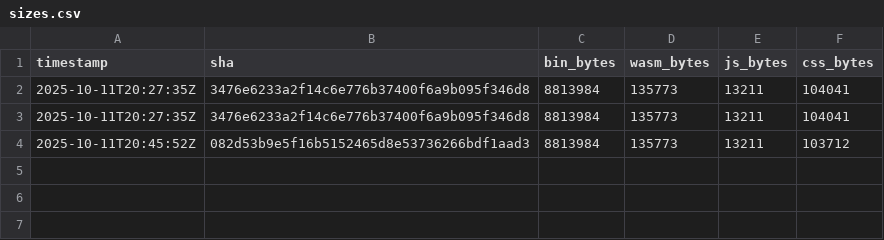
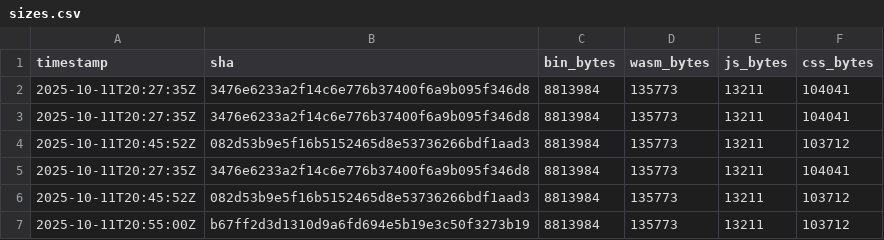
Before and after one commit to piotrek1453/my-webpage, a CSV file: docs/sizes.csv, drawn as a sheet; the diff names each change by its address in the sheet, - before the commit and + after, or states it on an @@ line.

Commit message:
metrics: update sizes for 1d063b27de2a816580b3959106891187483eb21d

```diff
--- a/docs/sizes.csv
+++ b/docs/sizes.csv
+row 5: 2025-10-11T20:27:35Z | 3476e6233a2f14c6e776b37400f6a9b095f346d8 | 8813984 | 135773 | 13211 | 104041
+row 6: 2025-10-11T20:45:52Z | 082d53b9e5f16b5152465d8e53736266bdf1aad3 | 8813984 | 135773 | 13211 | 103712
+row 7: 2025-10-11T20:55:00Z | b67ff2d3d1310d9a6fd694e5b19e3c50f3273b19 | 8813984 | 135773 | 13211 | 103712
```
Also changed, not shown: .metrics/sizes.csv.
